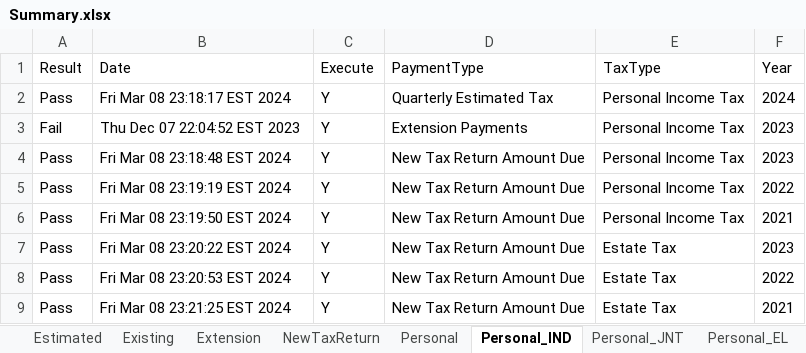
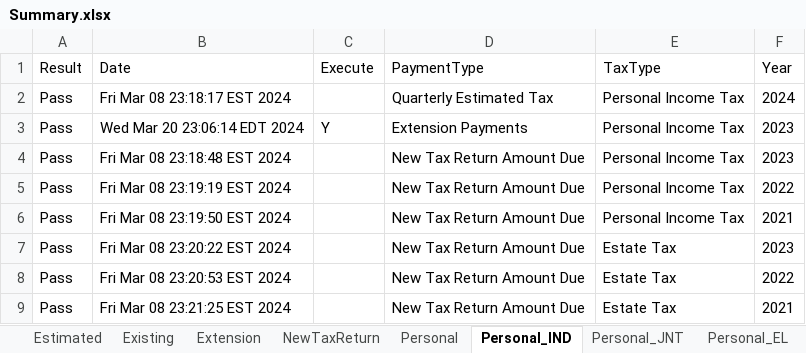
Before and after one commit to dcusend/VPS-Katalon, an Excel workbook: KatalonData/RADTestData/Summary.xlsx, sheet Personal_IND, drawn as a sheet; values as stored, in another font and other column widths than the file's, no borders; the diff names each change by its address in the sheet, - before the commit and + after, or states it on an @@ line.

Commit message:
Updates to execute RAD Extension Payment Type.

```diff
--- a/KatalonData/RADTestData/Summary.xlsx (sheet Personal_IND)
+++ b/KatalonData/RADTestData/Summary.xlsx (sheet Personal_IND)
-C2 (Execute): Y
+C2 (Execute): (empty)
-A3 (Result): Fail
+A3 (Result): Pass
-B3 (Date): Thu Dec 07 22:04:52 EST 2023
+B3 (Date): Wed Mar 20 23:06:14 EDT 2024
-C4:C9 (Execute): Y
+C4:C9 (Execute): (empty)
```
Also changed, not shown: sheet Personal_JNT, KatalonData/RADTestData/BeforePayments.xlsx, KatalonData/RADTestData/EmailNoMatch.xlsx, 19 other files.
